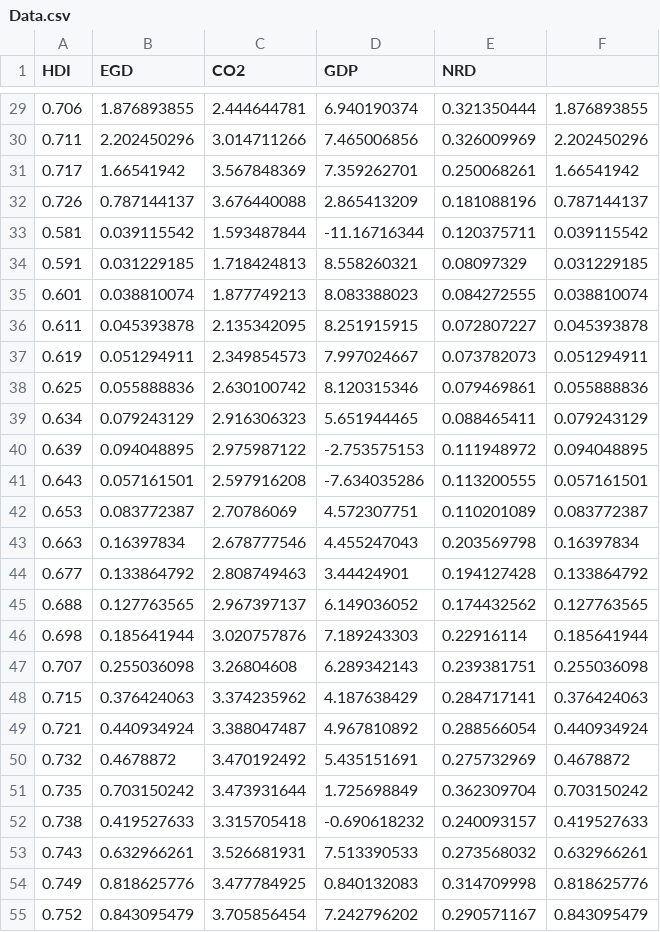
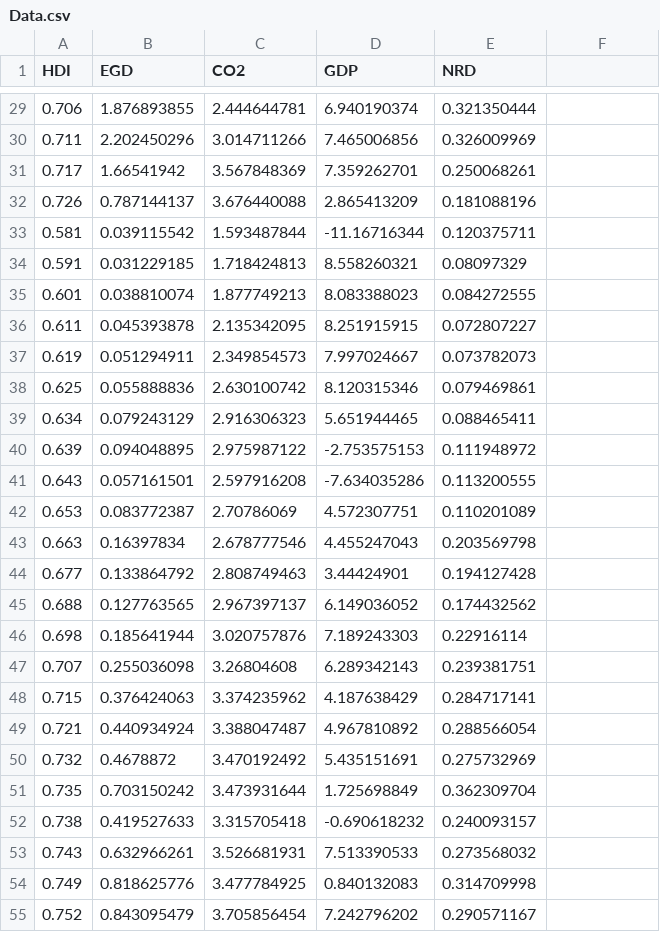
Before and after one commit to hoaingocnguyen12/Econometrcs, a CSV file: Data.csv, drawn as a sheet; only a part is shown, gaps mark what is left out; the diff covers the shown part only.

```diff
--- a/Data.csv
+++ b/Data.csv
@@ -29,27 +29,27 @@ HDI,EGD,CO2,GDP,NRD,
-0.706,1.876893855,2.444644781,6.940190374,0.321350444,1.876893855
-0.711,2.202450296,3.014711266,7.465006856,0.326009969,2.202450296
-0.717,1.66541942,3.567848369,7.359262701,0.250068261,1.66541942
-0.726,0.787144137,3.676440088,2.865413209,0.181088196,0.787144137
-0.581,0.039115542,1.593487844,-11.16716344,0.120375711,0.039115542
-0.591,0.031229185,1.718424813,8.558260321,0.08097329,0.031229185
-0.601,0.038810074,1.877749213,8.083388023,0.084272555,0.038810074
-0.611,0.045393878,2.135342095,8.251915915,0.072807227,0.045393878
-0.619,0.051294911,2.349854573,7.997024667,0.073782073,0.051294911
-0.625,0.055888836,2.630100742,8.120315346,0.079469861,0.055888836
-0.634,0.079243129,2.916306323,5.651944465,0.088465411,0.079243129
-0.639,0.094048895,2.975987122,-2.753575153,0.111948972,0.094048895
-0.643,0.057161501,2.597916208,-7.634035286,0.113200555,0.057161501
-0.653,0.083772387,2.70786069,4.572307751,0.110201089,0.083772387
-0.663,0.16397834,2.678777546,4.455247043,0.203569798,0.16397834
-0.677,0.133864792,2.808749463,3.44424901,0.194127428,0.133864792
-0.688,0.127763565,2.967397137,6.149036052,0.174432562,0.127763565
-0.698,0.185641944,3.020757876,7.189243303,0.22916114,0.185641944
-0.707,0.255036098,3.26804608,6.289342143,0.239381751,0.255036098
-0.715,0.376424063,3.374235962,4.187638429,0.284717141,0.376424063
-0.721,0.440934924,3.388047487,4.967810892,0.288566054,0.440934924
-0.732,0.4678872,3.470192492,5.435151691,0.275732969,0.4678872
-0.735,0.703150242,3.473931644,1.725698849,0.362309704,0.703150242
-0.738,0.419527633,3.315705418,-0.690618232,0.240093157,0.419527633
-0.743,0.632966261,3.526681931,7.513390533,0.273568032,0.632966261
-0.749,0.818625776,3.477784925,0.840132083,0.314709998,0.818625776
-0.752,0.843095479,3.705856454,7.242796202,0.290571167,0.843095479
+0.706,1.876893855,2.444644781,6.940190374,0.321350444
+0.711,2.202450296,3.014711266,7.465006856,0.326009969
+0.717,1.66541942,3.567848369,7.359262701,0.250068261
+0.726,0.787144137,3.676440088,2.865413209,0.181088196
+0.581,0.039115542,1.593487844,-11.16716344,0.120375711
+0.591,0.031229185,1.718424813,8.558260321,0.08097329
+0.601,0.038810074,1.877749213,8.083388023,0.084272555
+0.611,0.045393878,2.135342095,8.251915915,0.072807227
+0.619,0.051294911,2.349854573,7.997024667,0.073782073
+0.625,0.055888836,2.630100742,8.120315346,0.079469861
+0.634,0.079243129,2.916306323,5.651944465,0.088465411
+0.639,0.094048895,2.975987122,-2.753575153,0.111948972
+0.643,0.057161501,2.597916208,-7.634035286,0.113200555
+0.653,0.083772387,2.70786069,4.572307751,0.110201089
+0.663,0.16397834,2.678777546,4.455247043,0.203569798
+0.677,0.133864792,2.808749463,3.44424901,0.194127428
+0.688,0.127763565,2.967397137,6.149036052,0.174432562
+0.698,0.185641944,3.020757876,7.189243303,0.22916114
+0.707,0.255036098,3.26804608,6.289342143,0.239381751
+0.715,0.376424063,3.374235962,4.187638429,0.284717141
+0.721,0.440934924,3.388047487,4.967810892,0.288566054
+0.732,0.4678872,3.470192492,5.435151691,0.275732969
+0.735,0.703150242,3.473931644,1.725698849,0.362309704
+0.738,0.419527633,3.315705418,-0.690618232,0.240093157
+0.743,0.632966261,3.526681931,7.513390533,0.273568032
+0.749,0.818625776,3.477784925,0.840132083,0.314709998
+0.752,0.843095479,3.705856454,7.242796202,0.290571167
```
Also changed, not shown: 97 edited cells elsewhere in this file.
